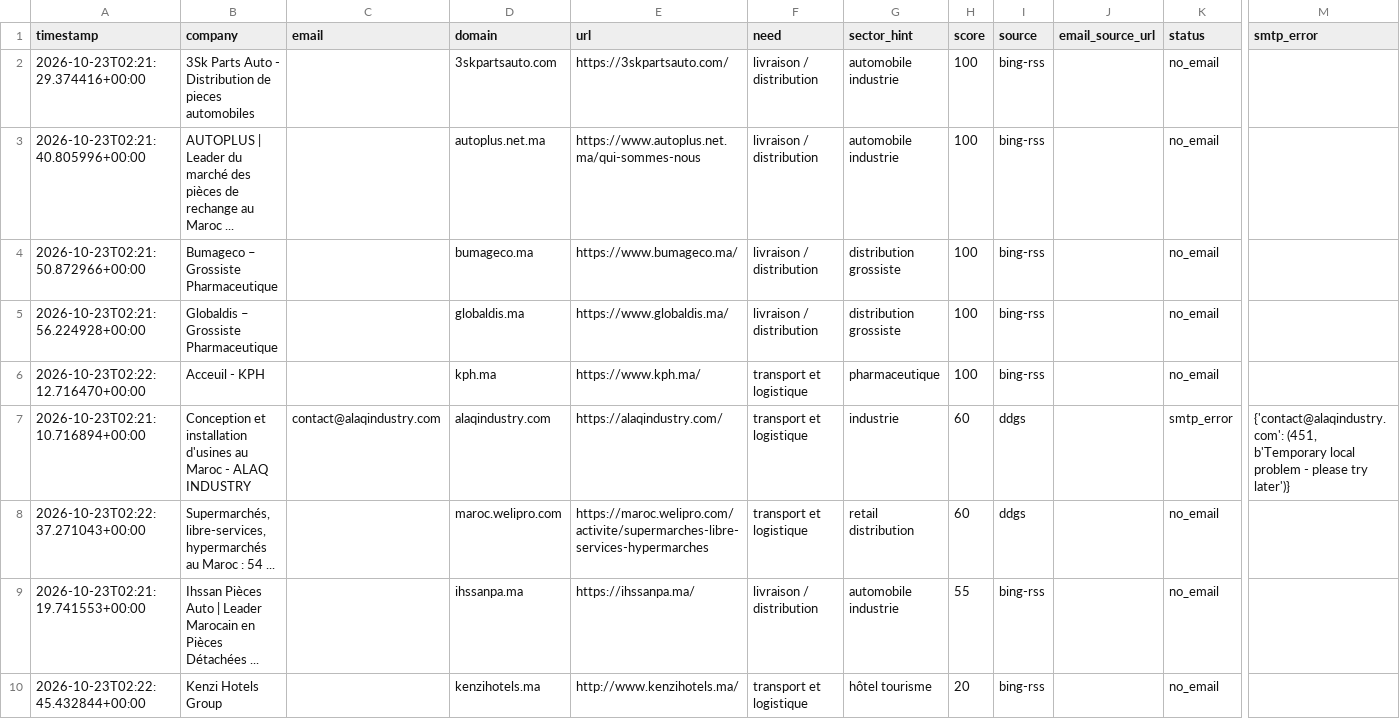
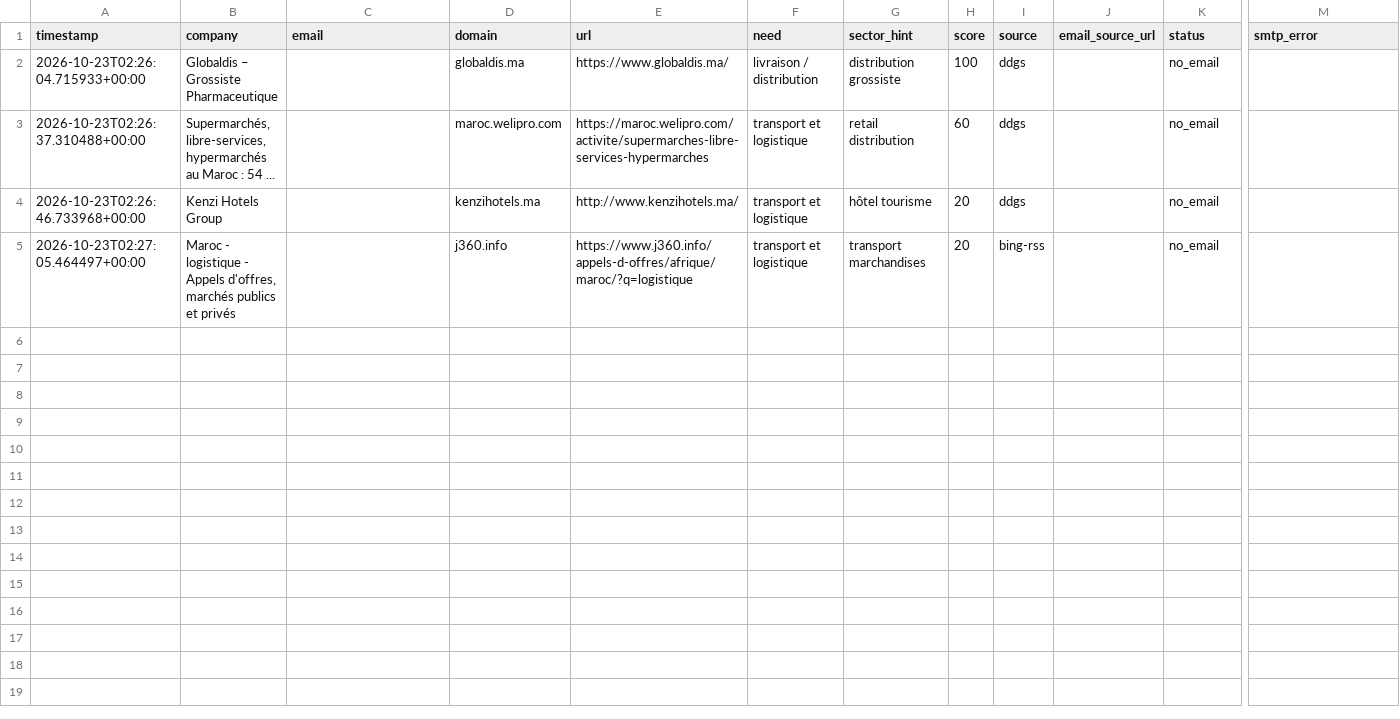
Before and after one commit to OMAR3689/OMAR3689, a CSV file: transport-lead-agent/data/leads.csv, drawn as a sheet; only a part is shown, gaps mark what is left out; removed rows and columns are numbered as before the commit, all else as after; rows hold the shown columns only; the diff names each change by its address in the sheet, - before the commit and + after, or states it on an @@ line.

```diff
--- a/transport-lead-agent/data/leads.csv
+++ b/transport-lead-agent/data/leads.csv
-row 2: 2026-10-23T02:21:29.374416+00:00 | 3Sk Parts Auto - Distribution de pieces automobiles |  | 3skpartsauto.com | https://3skpartsauto.com/ | livraison / distribution | automobile industrie | 100 | bing-rss |  | no_email
-row 3: 2026-10-23T02:21:40.805996+00:00 | AUTOPLUS | Leader du marché des pièces de rechange au Maroc ... |  | autoplus.net.ma | https://www.autoplus.net.ma/qui-sommes-nous | livraison / distribution | automobile industrie | 100 | bing-rss |  | no_email
-row 4: 2026-10-23T02:21:50.872966+00:00 | Bumageco – Grossiste Pharmaceutique |  | bumageco.ma | https://www.bumageco.ma/ | livraison / distribution | distribution grossiste | 100 | bing-rss |  | no_email
-A2 (timestamp): 2026-10-23T02:21:56.224928+00:00
+A2 (timestamp): 2026-10-23T02:26:04.715933+00:00
-I2 (source): bing-rss
+I2 (source): ddgs
-row 6: 2026-10-23T02:22:12.716470+00:00 | Acceuil - KPH |  | kph.ma | https://www.kph.ma/ | transport et logistique | pharmaceutique | 100 | bing-rss |  | no_email
-row 7: 2026-10-23T02:21:10.716894+00:00 | Conception et installation d'usines au Maroc - ALAQ INDUSTRY | contact@alaqindustry.com | alaqindustry.com | https://alaqindustry.com/ | transport et logistique | industrie | 60 | ddgs |  | smtp_error | {'contact@alaqindustry.com': (451, b'Temporary local problem - please try later')}
-A3 (timestamp): 2026-10-23T02:22:37.271043+00:00
+A3 (timestamp): 2026-10-23T02:26:37.310488+00:00
-row 9: 2026-10-23T02:21:19.741553+00:00 | Ihssan Pièces Auto | Leader Marocain en Pièces Détachées ... |  | ihssanpa.ma | https://ihssanpa.ma/ | livraison / distribution | automobile industrie | 55 | bing-rss |  | no_email
-A4 (timestamp): 2026-10-23T02:22:45.432844+00:00
+A4 (timestamp): 2026-10-23T02:26:46.733968+00:00
-I4 (source): bing-rss
+I4 (source): ddgs
+row 5: 2026-10-23T02:27:05.464497+00:00 | Maroc - logistique - Appels d'offres, marchés publics et privés |  | j360.info | https://www.j360.info/appels-d-offres/afrique/maroc/?q=logistique | transport et logistique | transport marchandises | 20 | bing-rss |  | no_email
```
Also changed, not shown: 1 other file.
